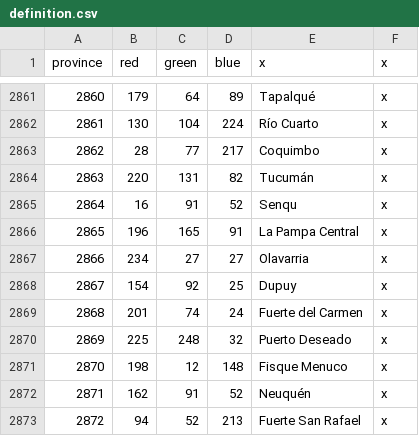
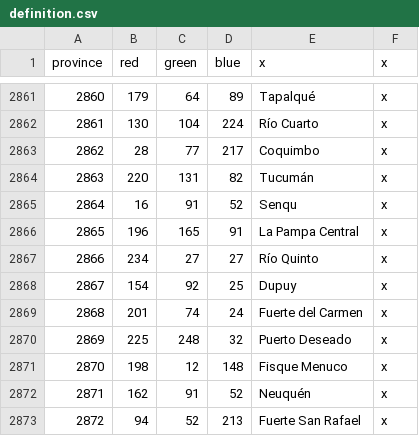
Before and after one commit to andiemk/Victoria-Universalis, a CSV file: VictoriaUniversalis/map/definition.csv, drawn as a sheet; only a part is shown, gaps mark what is left out.

Commit message:
Added province Río Quinto

```diff
--- a/VictoriaUniversalis/map/definition.csv
+++ b/VictoriaUniversalis/map/definition.csv
@@ -2866,3 +2866,3 @@ province;red;green;blue;x;x
 2865;196;165;91;La Pampa Central;x
-2866;234;27;27;Olavarria;x
+2866;234;27;27;Río Quinto;x
 2867;154;92;25;Dupuy;x
```
Also changed, not shown: 3 other files.
